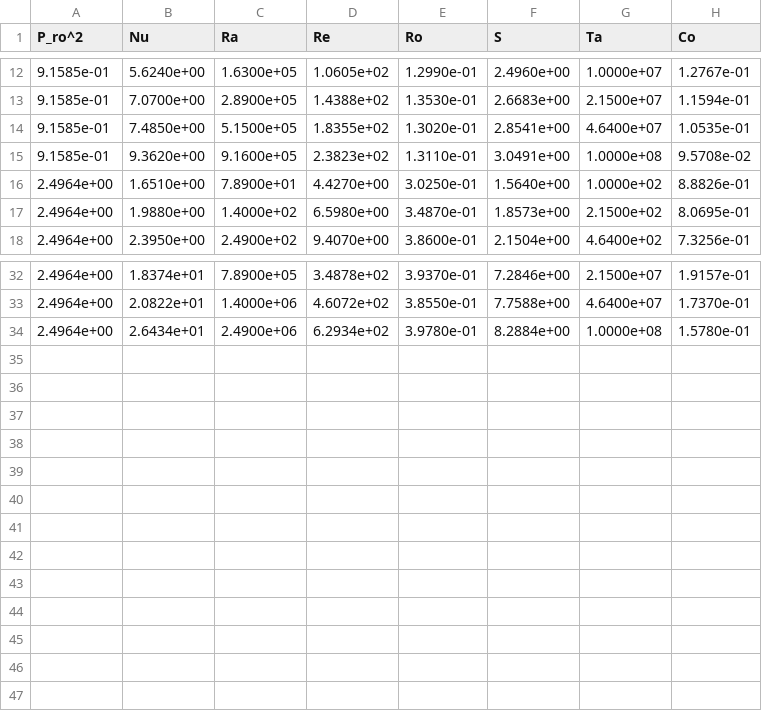
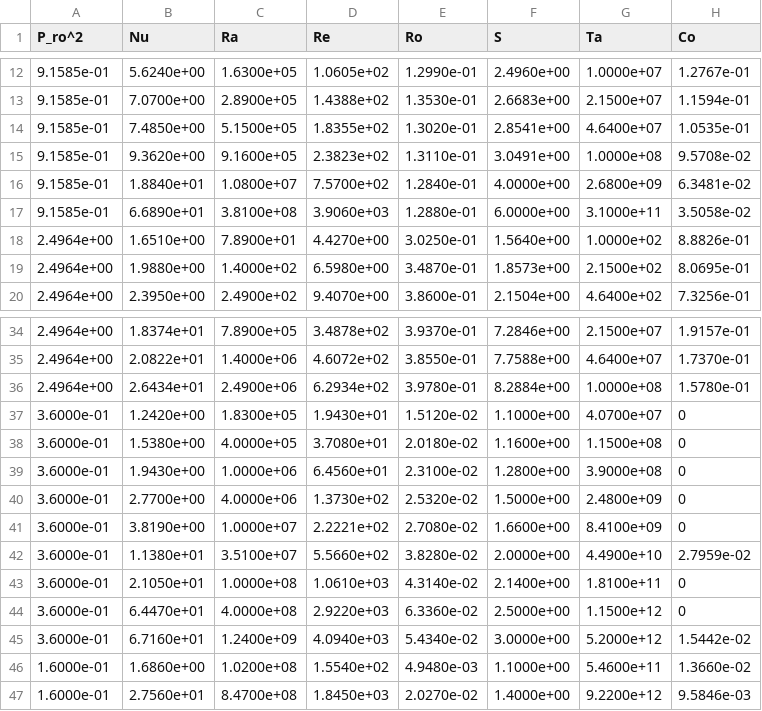
Before and after one commit to evanhanders/predicting_rossby_paper2018, a CSV file: data/constant_pro.csv, drawn as a sheet; only a part is shown, gaps mark what is left out.

```diff
--- a/data/constant_pro.csv
+++ b/data/constant_pro.csv
@@ -15,2 +15,4 @@ P_ro^2    , Nu        , Ra        , Re        , Ro        , S         , Ta
 9.1585e-01, 9.3620e+00, 9.1600e+05, 2.3823e+02, 1.3110e-01, 3.0491e+00, 1.0000e+08, 9.5708e-02
+9.1585e-01, 1.8840e+01, 1.0800e+07, 7.5700e+02, 1.2840e-01, 4.0000e+00, 2.6800e+09, 6.3481e-02
+9.1585e-01, 6.6890e+01, 3.8100e+08, 3.9060e+03, 1.2880e-01, 6.0000e+00, 3.1000e+11, 3.5058e-02
 2.4964e+00, 1.6510e+00, 7.8900e+01, 4.4270e+00, 3.0250e-01, 1.5640e+00, 1.0000e+02, 8.8826e-01
@@ -34 +36,12 @@ P_ro^2    , Nu        , Ra        , Re        , Ro        , S         , Ta
 2.4964e+00, 2.6434e+01, 2.4900e+06, 6.2934e+02, 3.9780e-01, 8.2884e+00, 1.0000e+08, 1.5780e-01
+3.6000e-01, 1.2420e+00, 1.8300e+05, 1.9430e+01, 1.5120e-02, 1.1000e+00, 4.0700e+07, 0
+3.6000e-01, 1.5380e+00, 4.0000e+05, 3.7080e+01, 2.0180e-02, 1.1600e+00, 1.1500e+08, 0
+3.6000e-01, 1.9430e+00, 1.0000e+06, 6.4560e+01, 2.3100e-02, 1.2800e+00, 3.9000e+08, 0
+3.6000e-01, 2.7700e+00, 4.0000e+06, 1.3730e+02, 2.5320e-02, 1.5000e+00, 2.4800e+09, 0
+3.6000e-01, 3.8190e+00, 1.0000e+07, 2.2221e+02, 2.7080e-02, 1.6600e+00, 8.4100e+09, 0
+3.6000e-01, 1.1380e+01, 3.5100e+07, 5.5660e+02, 3.8280e-02, 2.0000e+00, 4.4900e+10, 2.7959e-02
+3.6000e-01, 2.1050e+01, 1.0000e+08, 1.0610e+03, 4.3140e-02, 2.1400e+00, 1.8100e+11, 0
+3.6000e-01, 6.4470e+01, 4.0000e+08, 2.9220e+03, 6.3360e-02, 2.5000e+00, 1.1500e+12, 0
+3.6000e-01, 6.7160e+01, 1.2400e+09, 4.0940e+03, 5.4340e-02, 3.0000e+00, 5.2000e+12, 1.5442e-02
+1.6000e-01, 1.6860e+00, 1.0200e+08, 1.5540e+02, 4.9480e-03, 1.1000e+00, 5.4600e+11, 1.3660e-02
+1.6000e-01, 2.7560e+01, 8.4700e+08, 1.8450e+03, 2.0270e-02, 1.4000e+00, 9.2200e+12, 9.5846e-03
```
Also changed, not shown: 11 other files.
